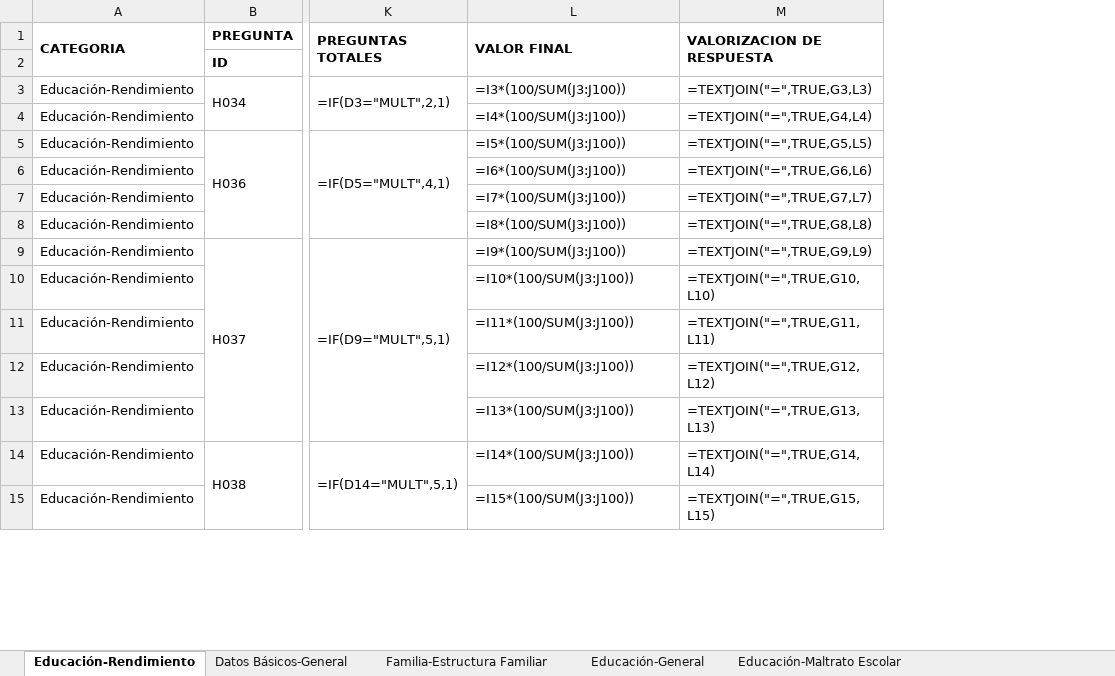
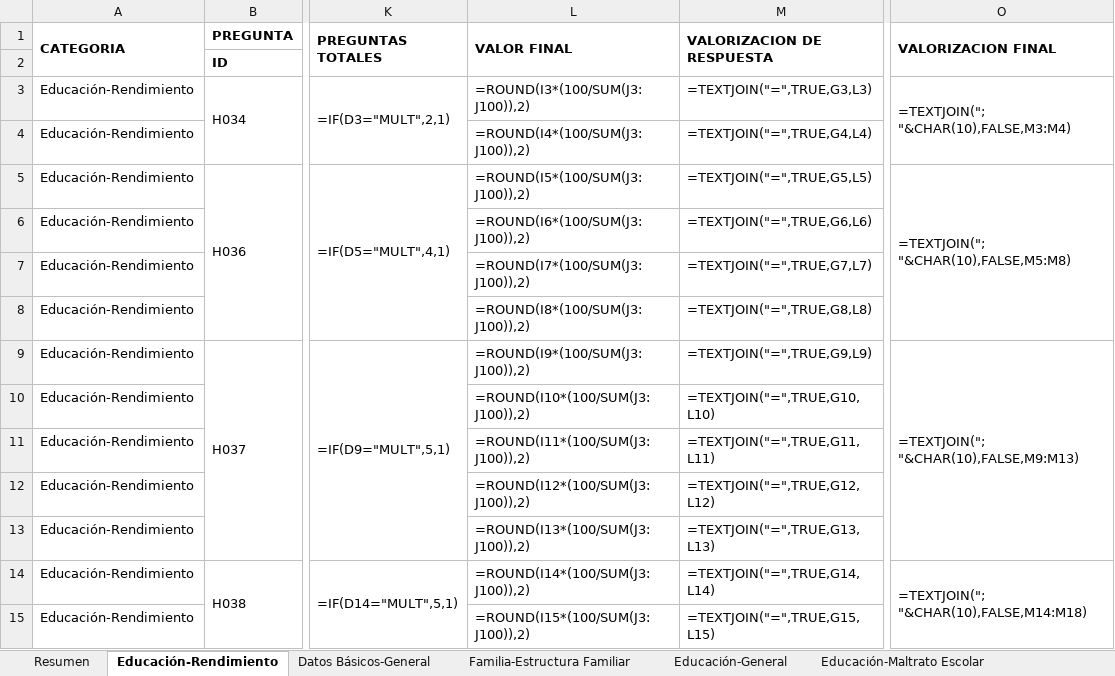
Before and after one commit to ekomac/rai, an Excel workbook: parametros_de_evaluacion.xlsx, sheet Educación-Rendimiento, drawn as a sheet; only a part is shown, gaps mark what is left out; values as stored, in another font and other column widths than the file's, no borders; formulas without a stored value are shown as written; the diff covers the shown part only; the diff names each change by its address in the sheet, - before the commit and + after, or states it on an @@ line.

Commit message:
added columns m and n, and summary sheet

```diff
--- a/parametros_de_evaluacion.xlsx (sheet Educación-Rendimiento)
+++ b/parametros_de_evaluacion.xlsx (sheet Educación-Rendimiento)
+sheet tab: Resumen
+column O (VALORIZACION FINAL), rows 3-14: =TEXTJOIN("; "&CHAR(10),FALSE,M3:M4) |  | =TEXTJOIN("; "&CHAR(10),FALSE,M5:M8) |  |  |  | =TEXTJOIN("; "&CHAR(10),FALSE,M9:M13) |  |  |  |  | =TEXTJOIN("; "&CHAR(10),FALSE,M14:M18)
-L3 (VALOR FINAL): =I3*(100/SUM(J3:J100))
+L3 (VALOR FINAL): =ROUND(I3*(100/SUM(J3:J100)),2)
-L4 (VALOR FINAL): =I4*(100/SUM(J3:J100))
+L4 (VALOR FINAL): =ROUND(I4*(100/SUM(J3:J100)),2)
-L5 (VALOR FINAL): =I5*(100/SUM(J3:J100))
+L5 (VALOR FINAL): =ROUND(I5*(100/SUM(J3:J100)),2)
-L6 (VALOR FINAL): =I6*(100/SUM(J3:J100))
+L6 (VALOR FINAL): =ROUND(I6*(100/SUM(J3:J100)),2)
-L7 (VALOR FINAL): =I7*(100/SUM(J3:J100))
+L7 (VALOR FINAL): =ROUND(I7*(100/SUM(J3:J100)),2)
-L8 (VALOR FINAL): =I8*(100/SUM(J3:J100))
+L8 (VALOR FINAL): =ROUND(I8*(100/SUM(J3:J100)),2)
-L9 (VALOR FINAL): =I9*(100/SUM(J3:J100))
+L9 (VALOR FINAL): =ROUND(I9*(100/SUM(J3:J100)),2)
-L10 (VALOR FINAL): =I10*(100/SUM(J3:J100))
+L10 (VALOR FINAL): =ROUND(I10*(100/SUM(J3:J100)),2)
-L11 (VALOR FINAL): =I11*(100/SUM(J3:J100))
+L11 (VALOR FINAL): =ROUND(I11*(100/SUM(J3:J100)),2)
-L12 (VALOR FINAL): =I12*(100/SUM(J3:J100))
+L12 (VALOR FINAL): =ROUND(I12*(100/SUM(J3:J100)),2)
-L13 (VALOR FINAL): =I13*(100/SUM(J3:J100))
+L13 (VALOR FINAL): =ROUND(I13*(100/SUM(J3:J100)),2)
-L14 (VALOR FINAL): =I14*(100/SUM(J3:J100))
+L14 (VALOR FINAL): =ROUND(I14*(100/SUM(J3:J100)),2)
-L15 (VALOR FINAL): =I15*(100/SUM(J3:J100))
+L15 (VALOR FINAL): =ROUND(I15*(100/SUM(J3:J100)),2)
```
Also changed, not shown: 44 edited cells elsewhere in this sheet, sheet Familia-Vivienda, sheet Educación-General, sheet Familia-Contexto Familiar, sheet Salud-Física, sheet Datos Básicos-General, sheet Salud-Mental, 18 more sheets, 7 other files.
